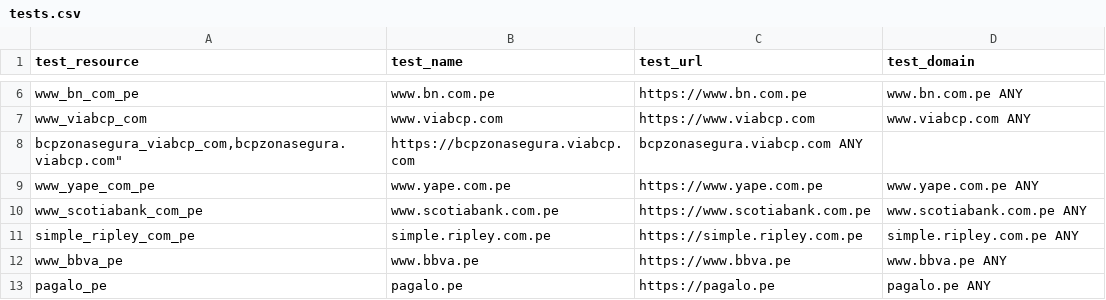
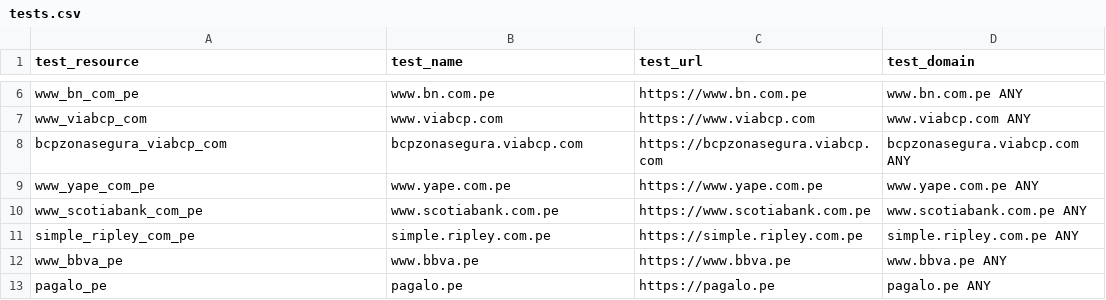
Before and after one commit to ciscoSpeaker/thousandeyes, a CSV file: peruvian/tests.csv, drawn as a sheet; only a part is shown, gaps mark what is left out; removed rows and columns are numbered as before the commit, all else as after; the diff names each change by its address in the sheet, - before the commit and + after, or states it on an @@ line.

Commit message:
Update tests.csv

```diff
--- a/peruvian/tests.csv
+++ b/peruvian/tests.csv
-row 8: bcpzonasegura_viabcp_com,bcpzonasegura.viabcp.com" | https://bcpzonasegura.viabcp.com | bcpzonasegura.viabcp.com ANY
+row 8: bcpzonasegura_viabcp_com | bcpzonasegura.viabcp.com | https://bcpzonasegura.viabcp.com | bcpzonasegura.viabcp.com ANY
```
